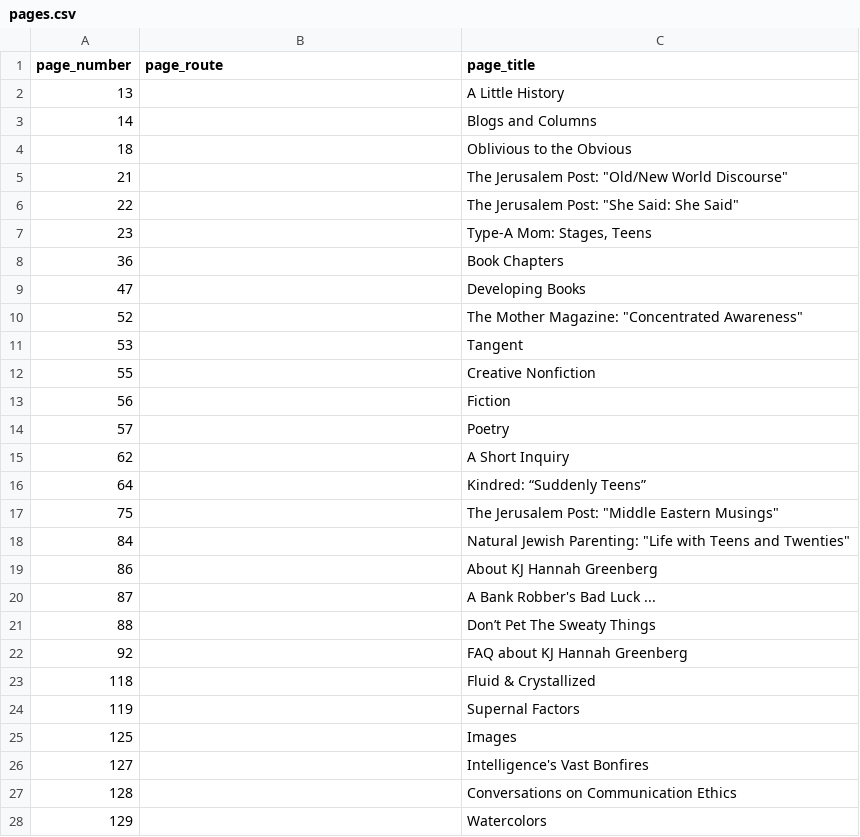
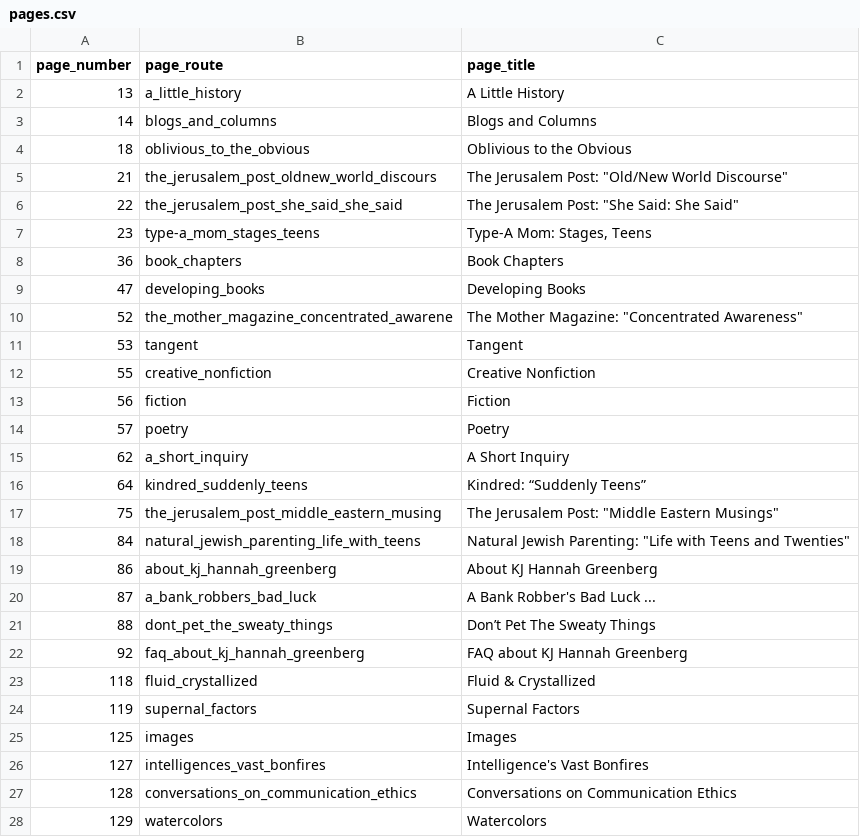
Before and after one commit to greemi01/kjhannah, a CSV file: data/db/pages.csv, drawn as a sheet; only a part is shown; the diff covers the shown part only.

```diff
--- a/data/db/pages.csv
+++ b/data/db/pages.csv
@@ -2,27 +2,27 @@ page_number,page_route,page_title,
-13,,A Little History,
-14,,Blogs and Columns,
-18,,Oblivious to the Obvious,
-21,,"The Jerusalem Post: ""Old/New World Discourse""",
-22,,"The Jerusalem Post: ""She Said: She Said""",
-23,,"Type-A Mom: Stages, Teens",
-36,,Book Chapters,
-47,,Developing Books,
-52,,"The Mother Magazine: ""Concentrated Awareness""",
-53,,Tangent,
-55,,Creative Nonfiction,
-56,,Fiction,
-57,,Poetry,
-62,,A Short Inquiry,
-64,,Kindred: “Suddenly Teens”,
-75,,"The Jerusalem Post: ""Middle Eastern Musings""",
-84,,"Natural Jewish Parenting: ""Life with Teens and Twenties""",
-86,,About KJ Hannah Greenberg,
-87,,A Bank Robber's Bad Luck ...,
-88,,Don’t Pet The Sweaty Things,
-92,,FAQ about KJ Hannah Greenberg,
-118,,Fluid & Crystallized,
-119,,Supernal Factors,
-125,,Images,
-127,,Intelligence's Vast Bonfires,
-128,,Conversations on Communication Ethics,
-129,,Watercolors,
+13,a_little_history,A Little History
+14,blogs_and_columns,Blogs and Columns
+18,oblivious_to_the_obvious,Oblivious to the Obvious
+21,the_jerusalem_post_oldnew_world_discours,"The Jerusalem Post: ""Old/New World Discourse"""
+22,the_jerusalem_post_she_said_she_said,"The Jerusalem Post: ""She Said: She Said"""
+23,type-a_mom_stages_teens,"Type-A Mom: Stages, Teens"
+36,book_chapters,Book Chapters
+47,developing_books,Developing Books
+52,the_mother_magazine_concentrated_awarene,"The Mother Magazine: ""Concentrated Awareness"""
+53,tangent,Tangent
+55,creative_nonfiction,Creative Nonfiction
+56,fiction,Fiction
+57,poetry,Poetry
+62,a_short_inquiry,A Short Inquiry
+64,kindred_suddenly_teens,Kindred: “Suddenly Teens”
+75,the_jerusalem_post_middle_eastern_musing,"The Jerusalem Post: ""Middle Eastern Musings"""
+84,natural_jewish_parenting_life_with_teens,"Natural Jewish Parenting: ""Life with Teens and Twenties"""
+86,about_kj_hannah_greenberg,About KJ Hannah Greenberg
+87,a_bank_robbers_bad_luck,A Bank Robber's Bad Luck ...
+88,dont_pet_the_sweaty_things,Don’t Pet The Sweaty Things
+92,faq_about_kj_hannah_greenberg,FAQ about KJ Hannah Greenberg
+118,fluid_crystallized,Fluid & Crystallized
+119,supernal_factors,Supernal Factors
+125,images,Images
+127,intelligences_vast_bonfires,Intelligence's Vast Bonfires
+128,conversations_on_communication_ethics,Conversations on Communication Ethics
+129,watercolors,Watercolors
```
Also changed, not shown: 54 edited cells elsewhere in this file, 1 other file.
